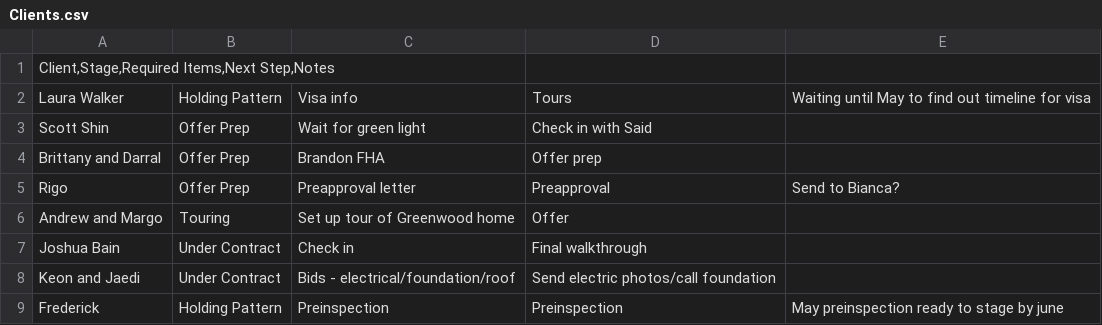
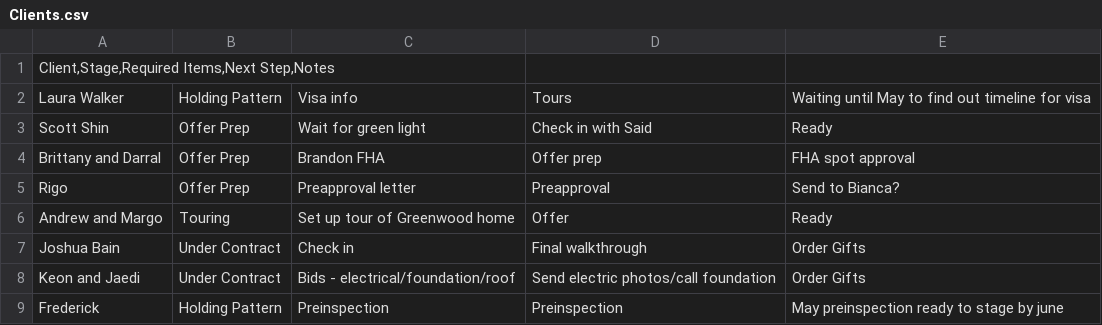
Before and after one commit to HDeCherney/Tours-Test1, a CSV file: Clients.csv, drawn as a sheet.

Commit message:
Update Clients.csv

```diff
--- a/Clients.csv
+++ b/Clients.csv
@@ -2,8 +2,8 @@ Client,Stage,Required Items,Next Step,Notes
 Laura Walker	Holding Pattern	Visa info	Tours	Waiting until May to find out timeline for visa
-Scott Shin	Offer Prep	Wait for green light	Check in with Said	
-Brittany and Darral	Offer Prep	Brandon FHA	Offer prep	
+Scott Shin	Offer Prep	Wait for green light	Check in with Said	Ready
+Brittany and Darral	Offer Prep	Brandon FHA	Offer prep	FHA spot approval
 Rigo	Offer Prep	Preapproval letter	Preapproval	Send to Bianca?
-Andrew and Margo	Touring	Set up tour of Greenwood home	Offer	
-Joshua Bain	Under Contract	Check in	Final walkthrough	
-Keon and Jaedi	Under Contract	Bids - electrical/foundation/roof	Send electric photos/call foundation	
+Andrew and Margo	Touring	Set up tour of Greenwood home	Offer	Ready
+Joshua Bain	Under Contract	Check in	Final walkthrough	Order Gifts
+Keon and Jaedi	Under Contract	Bids - electrical/foundation/roof	Send electric photos/call foundation	Order Gifts
 Frederick	Holding Pattern	Preinspection	Preinspection	May preinspection ready to stage by june
```
